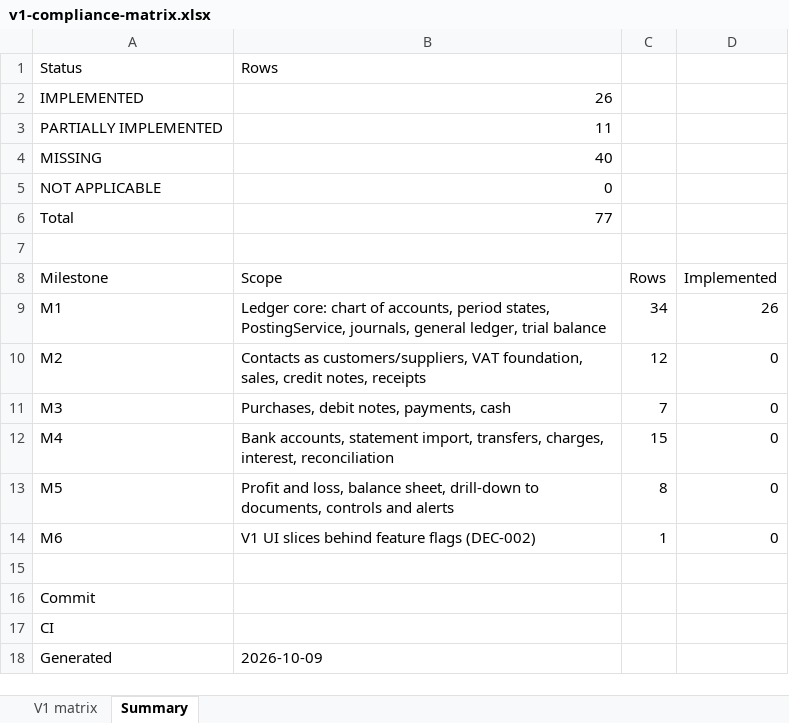
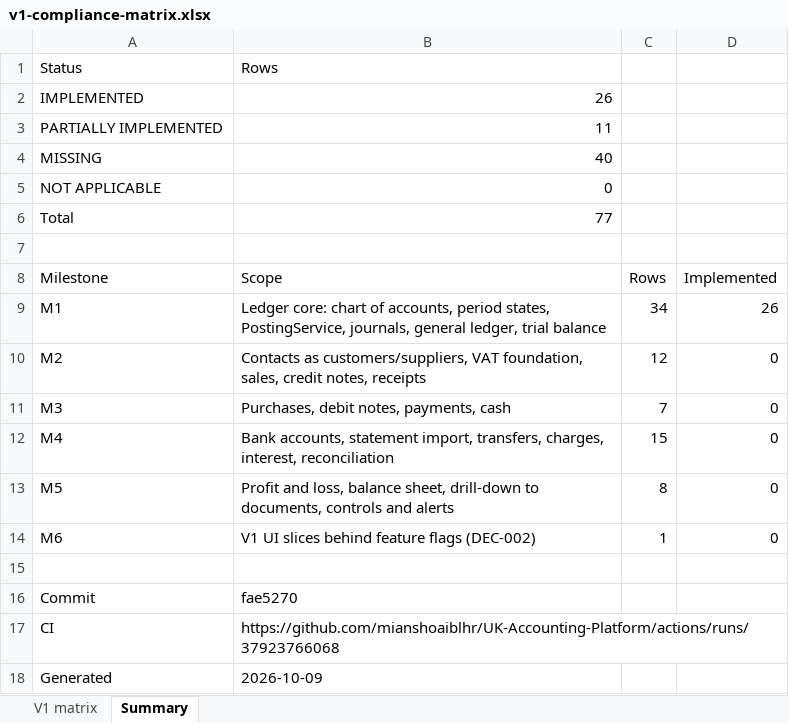
Before and after one commit to mianshoaiblhr/UK-Accounting-Platform, an Excel workbook: docs/architecture/v1-compliance-matrix.xlsx, sheet Summary, drawn as a sheet; values as stored, in another font and other column widths than the file's, no borders; the diff names each change by its address in the sheet, - before the commit and + after, or states it on an @@ line.

```diff
--- a/docs/architecture/v1-compliance-matrix.xlsx (sheet Summary)
+++ b/docs/architecture/v1-compliance-matrix.xlsx (sheet Summary)
-B16 (Scope): (empty)
+B16 (Scope): fae5270
-B17 (Scope): (empty)
+B17 (Scope): https://github.com/mianshoaiblhr/UK-Accounting-Platform/actions/runs/37923766068
```
Also changed, not shown: 2 other files.
